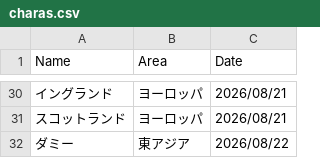
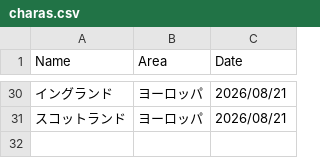
Before and after one commit to taichi765/kokkimusume-wiki-automation, a CSV file: data/charas.csv, drawn as a sheet; only a part is shown, gaps mark what is left out; the diff names each change by its address in the sheet, - before the commit and + after, or states it on an @@ line.

Commit message:
chore: Remove dummy

```diff
--- a/data/charas.csv
+++ b/data/charas.csv
-row 32: ダミー | 東アジア | 2026/08/22
```
